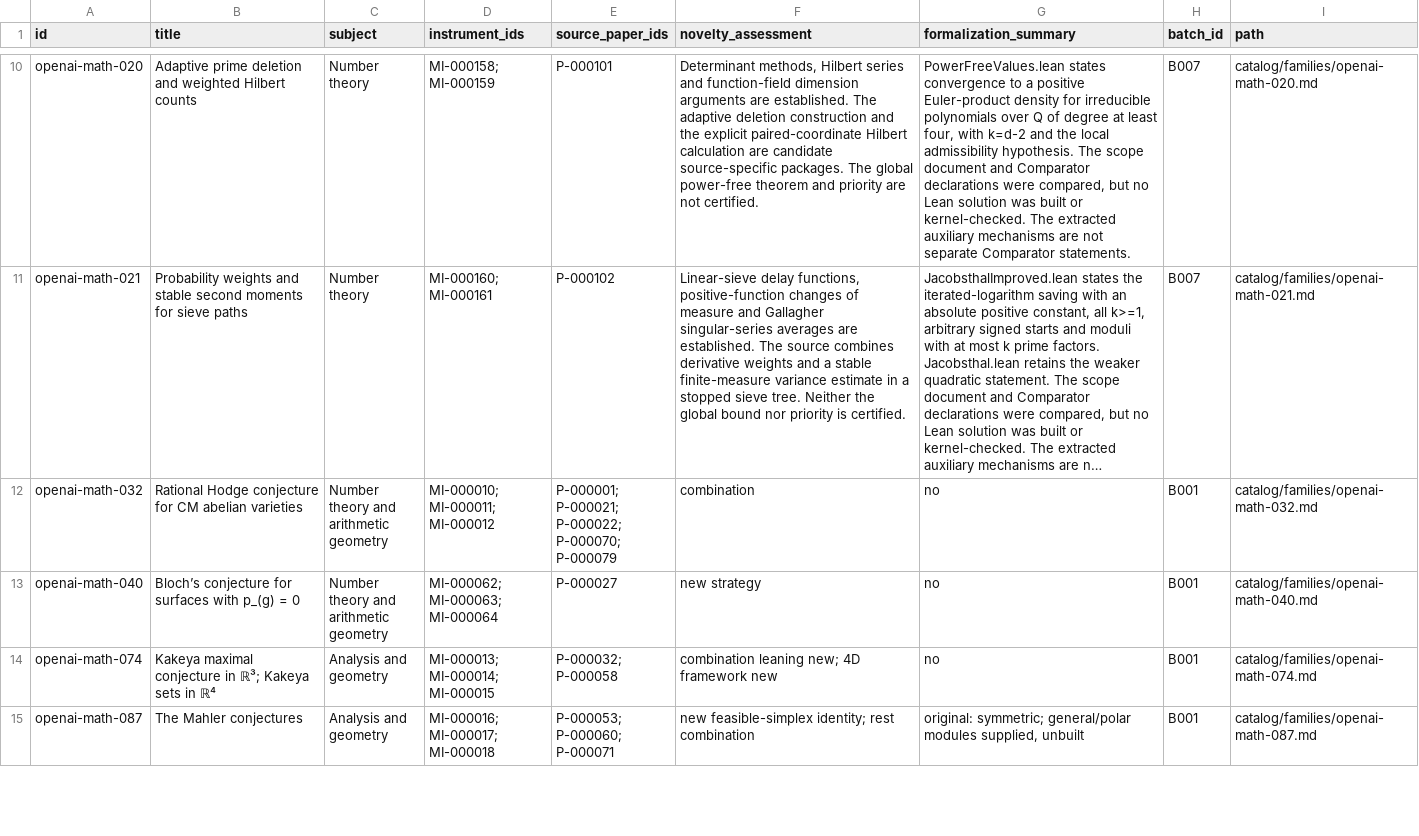
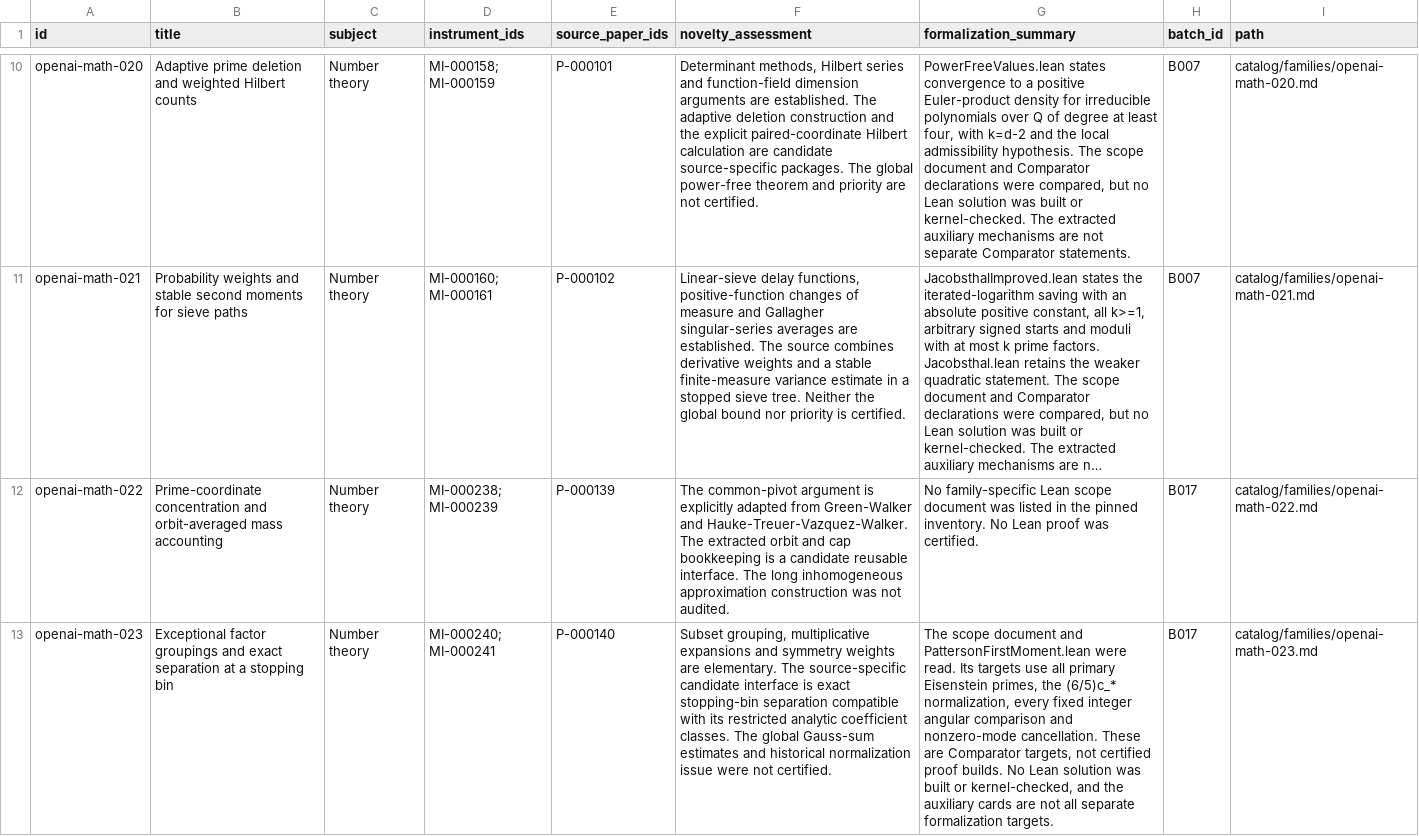
Before and after one commit to yxie2/math-instruments, a CSV file: exports/families.csv, drawn as a sheet; only a part is shown, gaps mark what is left out; the shorter side is filled out with more unchanged rows; long unchanged cells end in …; the diff covers the shown part only; the diff names each change by its address in the sheet, - before the commit and + after, or states it on an @@ line.

Commit message:
Add B017 arithmetic and exceptional-set instruments (#17)

```diff
--- a/exports/families.csv
+++ b/exports/families.csv
+row 12: openai-math-022 | Prime-coordinate concentration and orbit-averaged mass accounting | Number theory | MI-000238; MI-000239 | P-000139 | The common-pivot argument is explicitly adapted from Green-Walker and Hauke-Treuer-Vazquez-Walker. The extracted orbit and cap bookkeeping is a candidate reusable interface. The long inhomogeneous approximation construction was not audited. | No family-specific Lean scope document was listed in the pinned inventory. No Lean proof was certified. | B017 | catalog/families/openai-math-022.md
+row 13: openai-math-023 | Exceptional factor groupings and exact separation at a stopping bin | Number theory | MI-000240; MI-000241 | P-000140 | Subset grouping, multiplicative expansions and symmetry weights are elementary. The source-specific candidate interface is exact stopping-bin separation compatible with its restricted analytic coefficient classes. The global Gauss-sum estimates and historical normalization issue were not certified. | The scope document and PattersonFirstMoment.lean were read. Its targets use all primary Eisenstein primes, the (6/5)c_* normalization, every fixed integer angular comparison and nonzero-mode cancellation. These are Comparator targets, not certified proof builds. No Lean solution was built or kernel-checked, and the auxiliary cards are not all separate formalization targets. | B017 | catalog/families/openai-math-023.md
```
Also changed, not shown: 2 added rows elsewhere in this file, exports/instruments.csv, exports/papers.csv, 32 other files.
